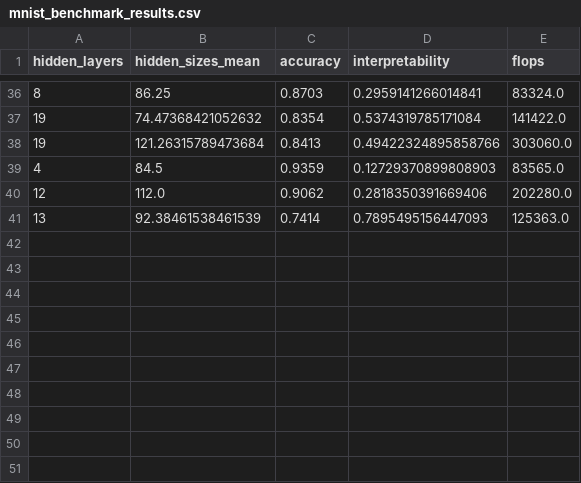
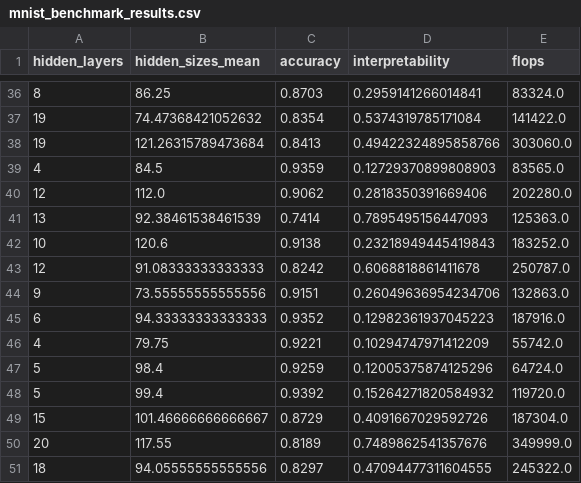
Before and after one commit to jeanine5/ProjectX-2023, a CSV file: EcoNAS/Benchmark/mnist_benchmark_results.csv, drawn as a sheet; only a part is shown, gaps mark what is left out.

Commit message:
dataset

```diff
--- a/EcoNAS/Benchmark/mnist_benchmark_results.csv
+++ b/EcoNAS/Benchmark/mnist_benchmark_results.csv
@@ -41 +41,11 @@ hidden_layers,hidden_sizes_mean,accuracy,interpretability,flops
 13,92.38461538461539,0.7414,0.7895495156447093,125363.0
+10,120.6,0.9138,0.23218949445419843,183252.0
+12,91.08333333333333,0.8242,0.6068818861411678,250787.0
+9,73.55555555555556,0.9151,0.26049636954234706,132863.0
+6,94.33333333333333,0.9352,0.12982361937045223,187916.0
+4,79.75,0.9221,0.10294747971412209,55742.0
+5,98.4,0.9259,0.12005375874125296,64724.0
+5,99.4,0.9392,0.15264271820584932,119720.0
+15,101.46666666666667,0.8729,0.4091667029592726,187304.0
+20,117.55,0.8189,0.7489862541357676,349999.0
+18,94.05555555555556,0.8297,0.47094477311604555,245322.0
```
